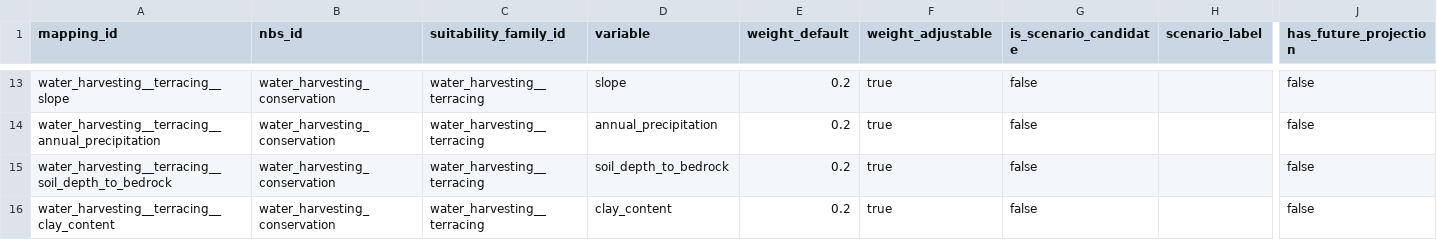
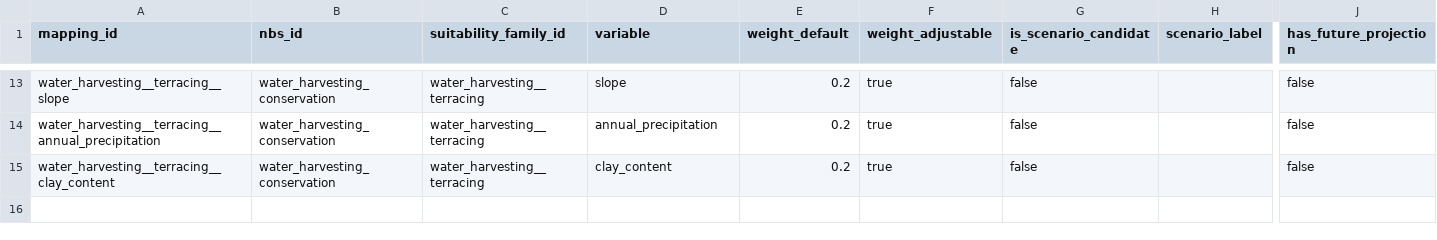
Before and after one commit to CIAT/nbs_ruralscan, a CSV file: schema/recipe_inputs/t4/water_harvesting_conservation/mapping_settings.csv, drawn as a sheet; only a part is shown, gaps mark what is left out; rows hold the shown columns only; the diff names each change by its address in the sheet, - before the commit and + after, or states it on an @@ line.

```diff
--- a/schema/recipe_inputs/t4/water_harvesting_conservation/mapping_settings.csv
+++ b/schema/recipe_inputs/t4/water_harvesting_conservation/mapping_settings.csv
-row 15: water_harvesting__terracing__soil_depth_to_bedrock | water_harvesting_conservation | water_harvesting__terracing | soil_depth_to_bedrock | 0.2 | true | false |  | false
```
Also changed, not shown: pipeline/review_priorities.csv, 8 other files.
